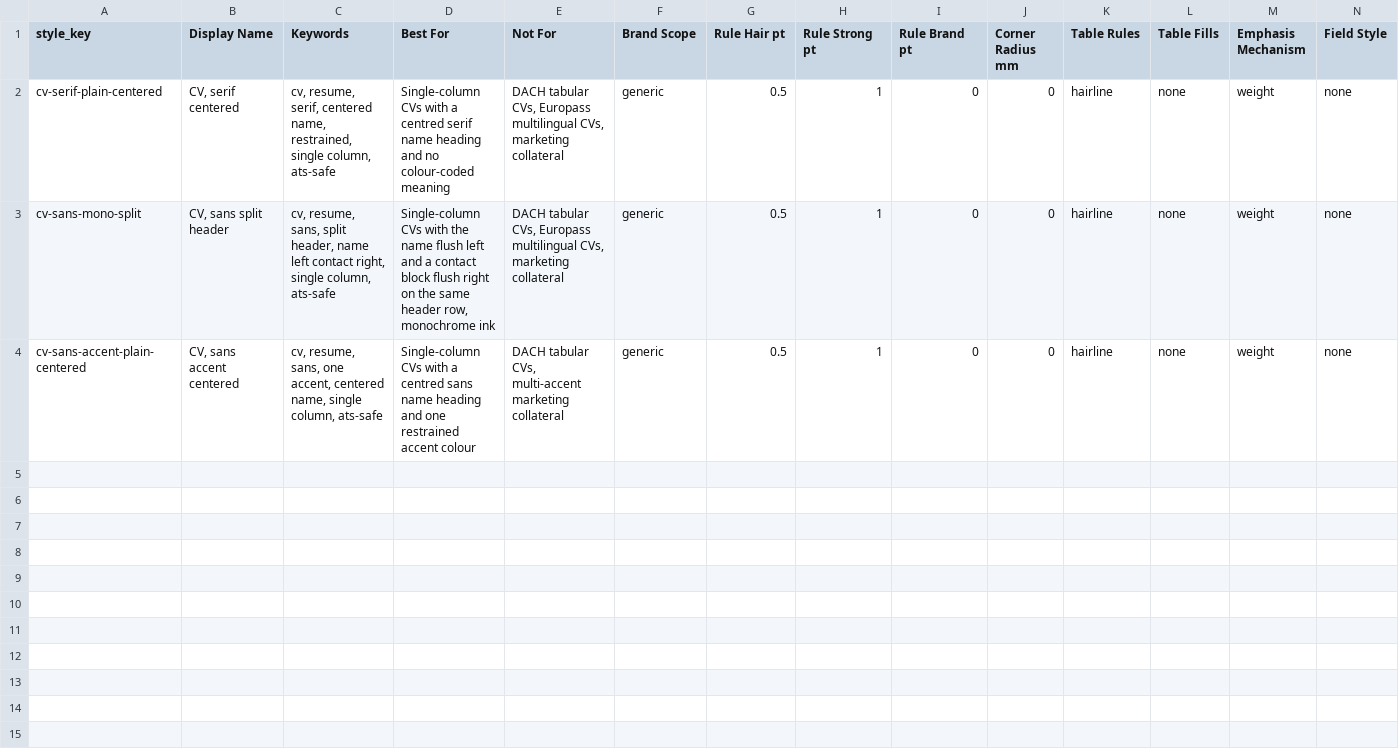
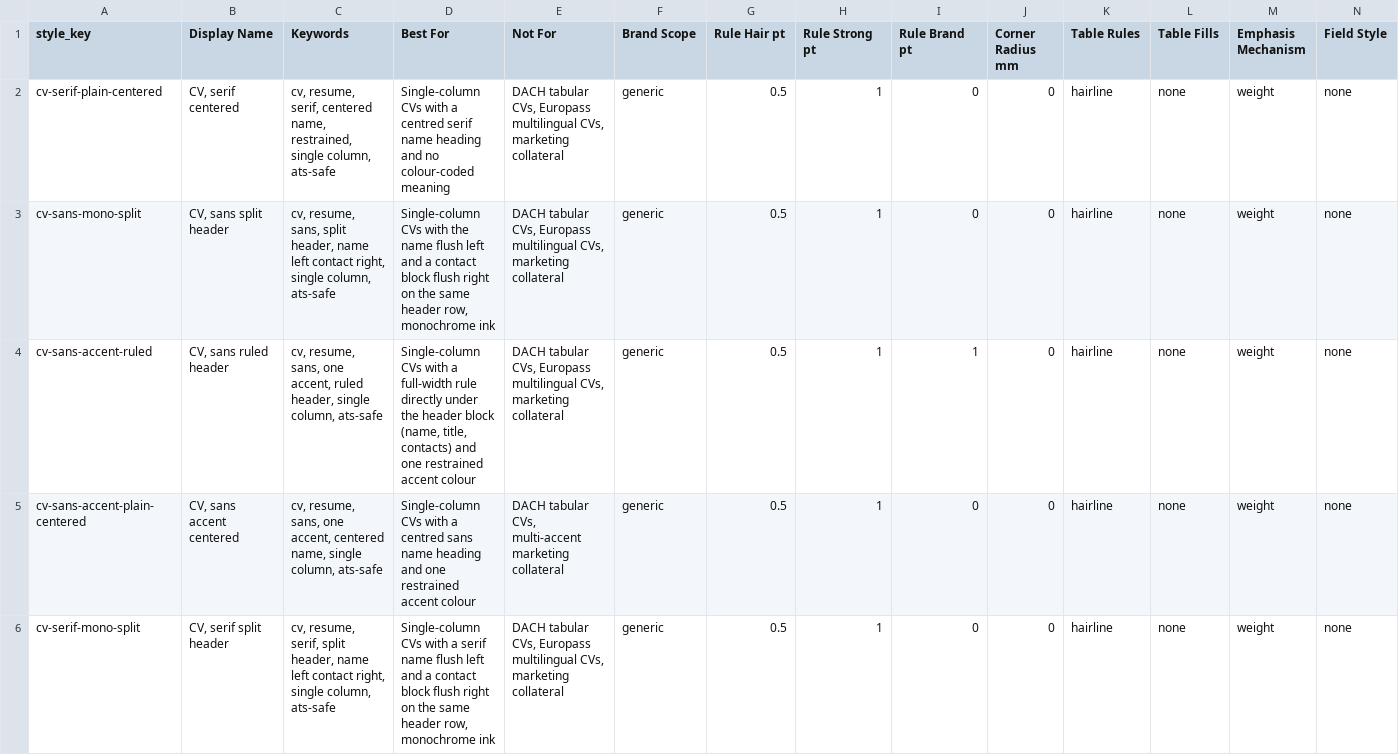
Before and after one commit to Magazem/Smart-design, a CSV file: research/library/doc-styles/cv.csv, drawn as a sheet; only a part is shown; rows hold the shown columns only; the diff names each change by its address in the sheet, - before the commit and + after, or states it on an @@ line.

```diff
--- a/research/library/doc-styles/cv.csv
+++ b/research/library/doc-styles/cv.csv
+row 4: cv-sans-accent-ruled | CV, sans ruled header | cv, resume, sans, one accent, ruled header, single column, ats-safe | Single-column CVs with a full-width rule directly under the header block (name, title, contacts) and one restrained accent colour | DACH tabular CVs, Europass multilingual CVs, marketing collateral | generic | 0.5 | 1 | 1 | 0 | hairline | none | weight | none
+row 6: cv-serif-mono-split | CV, serif split header | cv, resume, serif, split header, name left contact right, single column, ats-safe | Single-column CVs with a serif name flush left and a contact block flush right on the same header row, monochrome ink | DACH tabular CVs, Europass multilingual CVs, marketing collateral | generic | 0.5 | 1 | 0 | 0 | hairline | none | weight | none
```
Also changed, not shown: research/designs/cv.csv, research/library/doc-reasoning/cv.csv, 27 other files.
